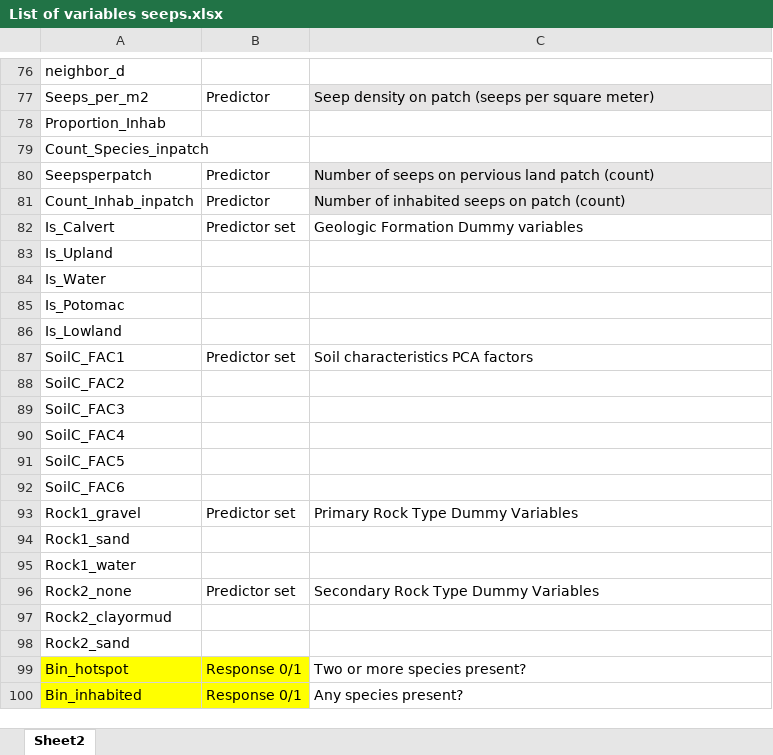
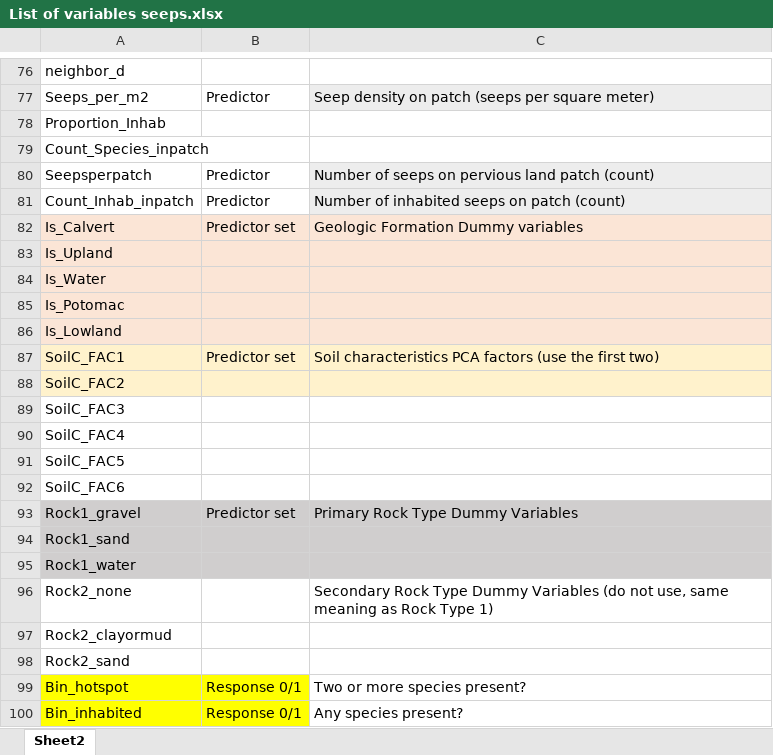
Before and after one commit to Khayy/Final-project-regression, an Excel workbook: List of variables seeps.xlsx, sheet Sheet2, drawn as a sheet; only a part is shown, gaps mark what is left out; values as stored, in another font and other column widths than the file's, no borders; the diff covers the shown part only; the diff names each change by its address in the sheet, - before the commit and + after, or states it on an @@ line.

```diff
--- a/List of variables seeps.xlsx (sheet Sheet2)
+++ b/List of variables seeps.xlsx (sheet Sheet2)
-A82:C86 fill: none
+A82:C86 fill: #FBE5D6
-A87:C88 fill: none
+A87:C88 fill: #FFF2CC
-C87: Soil characteristics PCA factors
+C87: Soil characteristics PCA factors (use the first two)
-A93:C95 fill: none
+A93:C95 fill: #D0CECE
-B96: Predictor set
+B96: (empty)
-C96: …Dummy Variables
+C96: …Dummy Variables (do not use, same meaning as Rock Type 1)
```
Also changed, not shown: 10 edited cells and cell formats elsewhere in this sheet, 4 other files.
